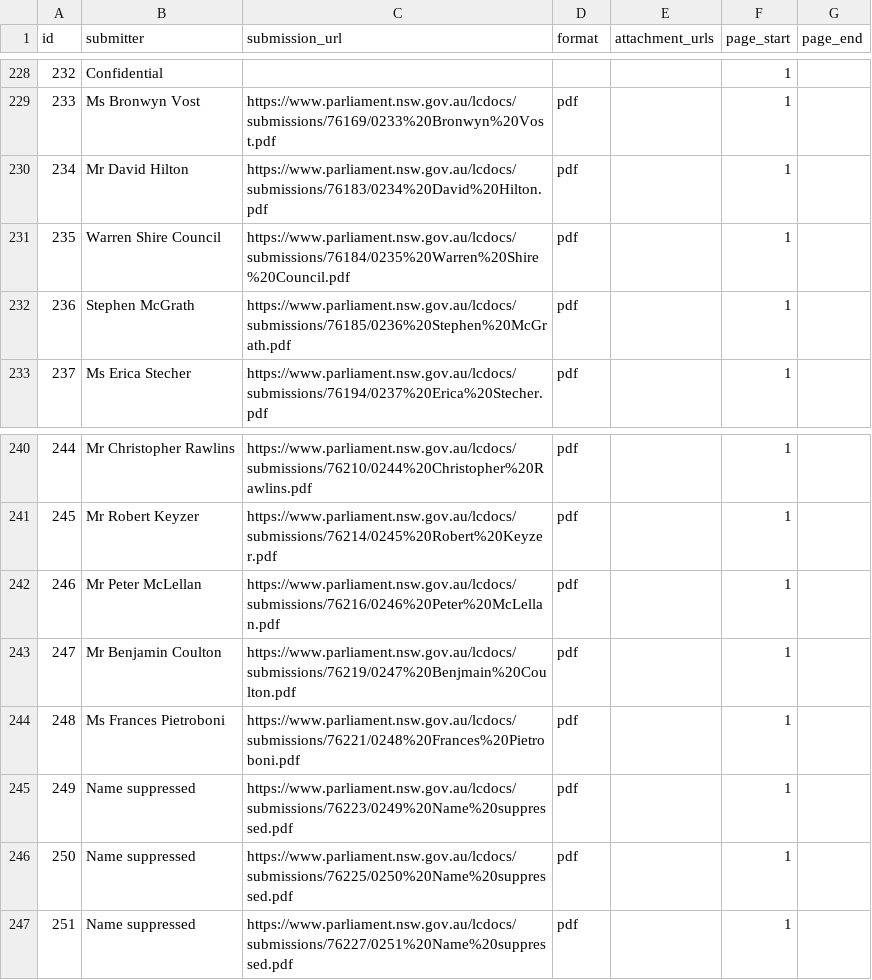
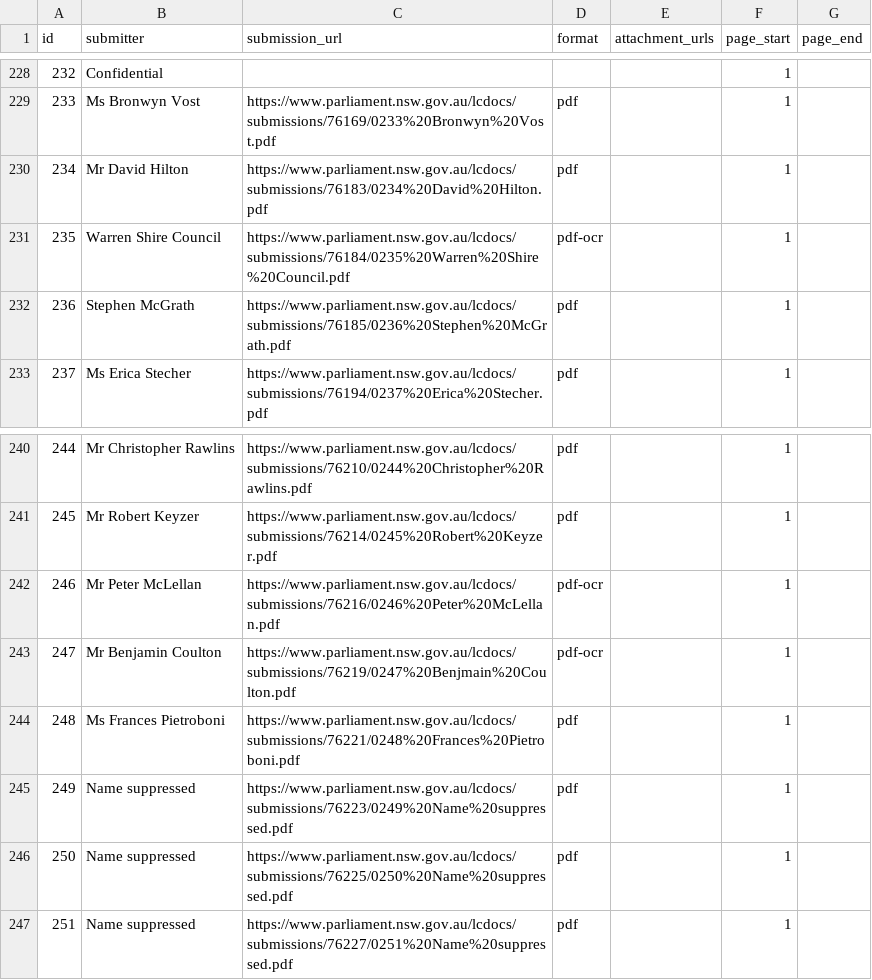
Before and after one commit to RodMarsh/WatertrustEquitySubmissionsAnalysis, a CSV file: inquiries/select_committee_fph_2021.csv, drawn as a sheet; only a part is shown, gaps mark what is left out.

```diff
--- a/inquiries/select_committee_fph_2021.csv
+++ b/inquiries/select_committee_fph_2021.csv
@@ -230,3 +230,3 @@
 "234","Mr David Hilton","https://www.parliament.nsw.gov.au/lcdocs/submissions/76183/0234%20David%20Hilton.pdf","pdf","","1",""
-"235","Warren Shire Council","https://www.parliament.nsw.gov.au/lcdocs/submissions/76184/0235%20Warren%20Shire%20Council.pdf","pdf","","1",""
+"235","Warren Shire Council","https://www.parliament.nsw.gov.au/lcdocs/submissions/76184/0235%20Warren%20Shire%20Council.pdf","pdf-ocr","","1",""
 "236","Stephen  McGrath","https://www.parliament.nsw.gov.au/lcdocs/submissions/76185/0236%20Stephen%20McGrath.pdf","pdf","","1",""
@@ -241,4 +241,4 @@
 "245","Mr Robert Keyzer","https://www.parliament.nsw.gov.au/lcdocs/submissions/76214/0245%20Robert%20Keyzer.pdf","pdf","","1",""
-"246","Mr Peter McLellan","https://www.parliament.nsw.gov.au/lcdocs/submissions/76216/0246%20Peter%20McLellan.pdf","pdf","","1",""
-"247","Mr Benjamin Coulton","https://www.parliament.nsw.gov.au/lcdocs/submissions/76219/0247%20Benjmain%20Coulton.pdf","pdf","","1",""
+"246","Mr Peter McLellan","https://www.parliament.nsw.gov.au/lcdocs/submissions/76216/0246%20Peter%20McLellan.pdf","pdf-ocr","","1",""
+"247","Mr Benjamin Coulton","https://www.parliament.nsw.gov.au/lcdocs/submissions/76219/0247%20Benjmain%20Coulton.pdf","pdf-ocr","","1",""
 "248","Ms Frances Pietroboni","https://www.parliament.nsw.gov.au/lcdocs/submissions/76221/0248%20Frances%20Pietroboni.pdf","pdf","","1",""
```
Also changed, not shown: inquiries/accc_mdb_water_markets_2019_issues.csv, inquiries/sa_mdb_royal_commission_2018.csv, 1 other file.
